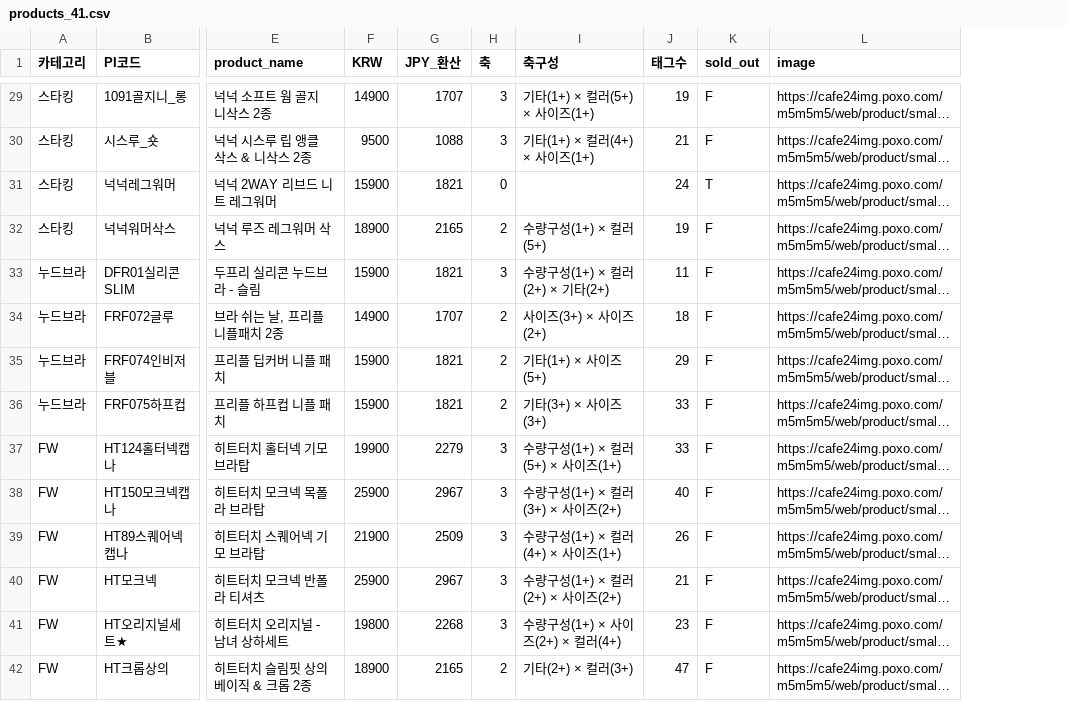
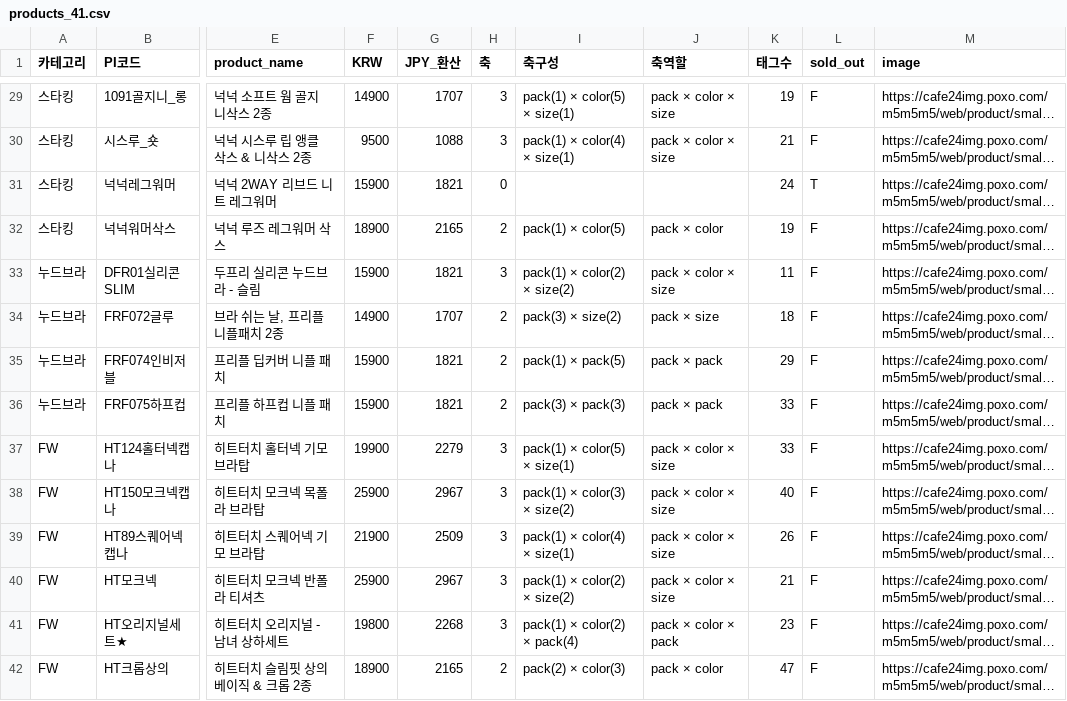
Before and after one commit to bokominw-source/marn5, a CSV file: data/products_41.csv, drawn as a sheet; only a part is shown, gaps mark what is left out; long unchanged cells end in …; the diff covers the shown part only; the diff names each change by its address in the sheet, - before the commit and + after, or states it on an @@ line.

```diff
--- a/data/products_41.csv
+++ b/data/products_41.csv
+column J (축역할), rows 29-42: pack × color × size | pack × color × size |  | pack × color | pack × color × size | pack × size | pack × pack | pack × pack | pack × color × size | pack × color × size | pack × color × size | pack × color × size | pack × color × pack | pack × color
-I29 (축구성): 기타(1+) × 컬러(5+) × 사이즈(1+)
+I29 (축구성): pack(1) × color(5) × size(1)
-I30 (축구성): 기타(1+) × 컬러(4+) × 사이즈(1+)
+I30 (축구성): pack(1) × color(4) × size(1)
-I32 (축구성): 수량구성(1+) × 컬러(5+)
+I32 (축구성): pack(1) × color(5)
-I33 (축구성): 수량구성(1+) × 컬러(2+) × 기타(2+)
+I33 (축구성): pack(1) × color(2) × size(2)
-I34 (축구성): 사이즈(3+) × 사이즈(2+)
+I34 (축구성): pack(3) × size(2)
-I35 (축구성): 기타(1+) × 사이즈(5+)
+I35 (축구성): pack(1) × pack(5)
-I36 (축구성): 기타(3+) × 사이즈(3+)
+I36 (축구성): pack(3) × pack(3)
-I37 (축구성): 수량구성(1+) × 컬러(5+) × 사이즈(1+)
+I37 (축구성): pack(1) × color(5) × size(1)
-I38 (축구성): 수량구성(1+) × 컬러(3+) × 사이즈(2+)
+I38 (축구성): pack(1) × color(3) × size(2)
-I39 (축구성): 수량구성(1+) × 컬러(4+) × 사이즈(1+)
+I39 (축구성): pack(1) × color(4) × size(1)
-I40 (축구성): 수량구성(1+) × 컬러(2+) × 사이즈(2+)
+I40 (축구성): pack(1) × color(2) × size(2)
-I41 (축구성): 수량구성(1+) × 사이즈(2+) × 컬러(4+)
+I41 (축구성): pack(1) × color(2) × pack(4)
-I42 (축구성): 기타(2+) × 컬러(3+)
+I42 (축구성): pack(2) × color(3)
```
Also changed, not shown: 28 edited cells elsewhere in this file, data/variants_183.csv, 3 other files.
